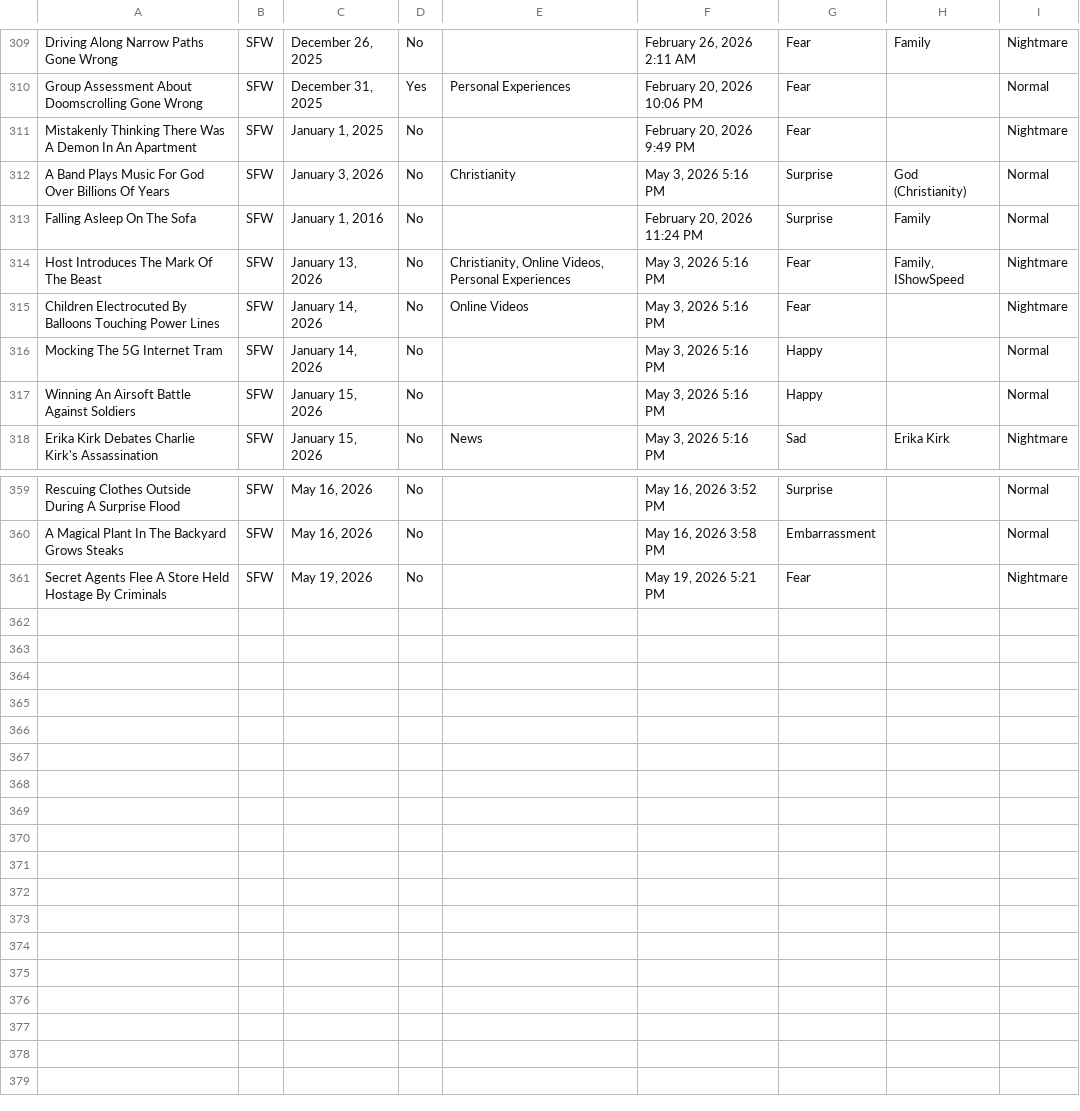
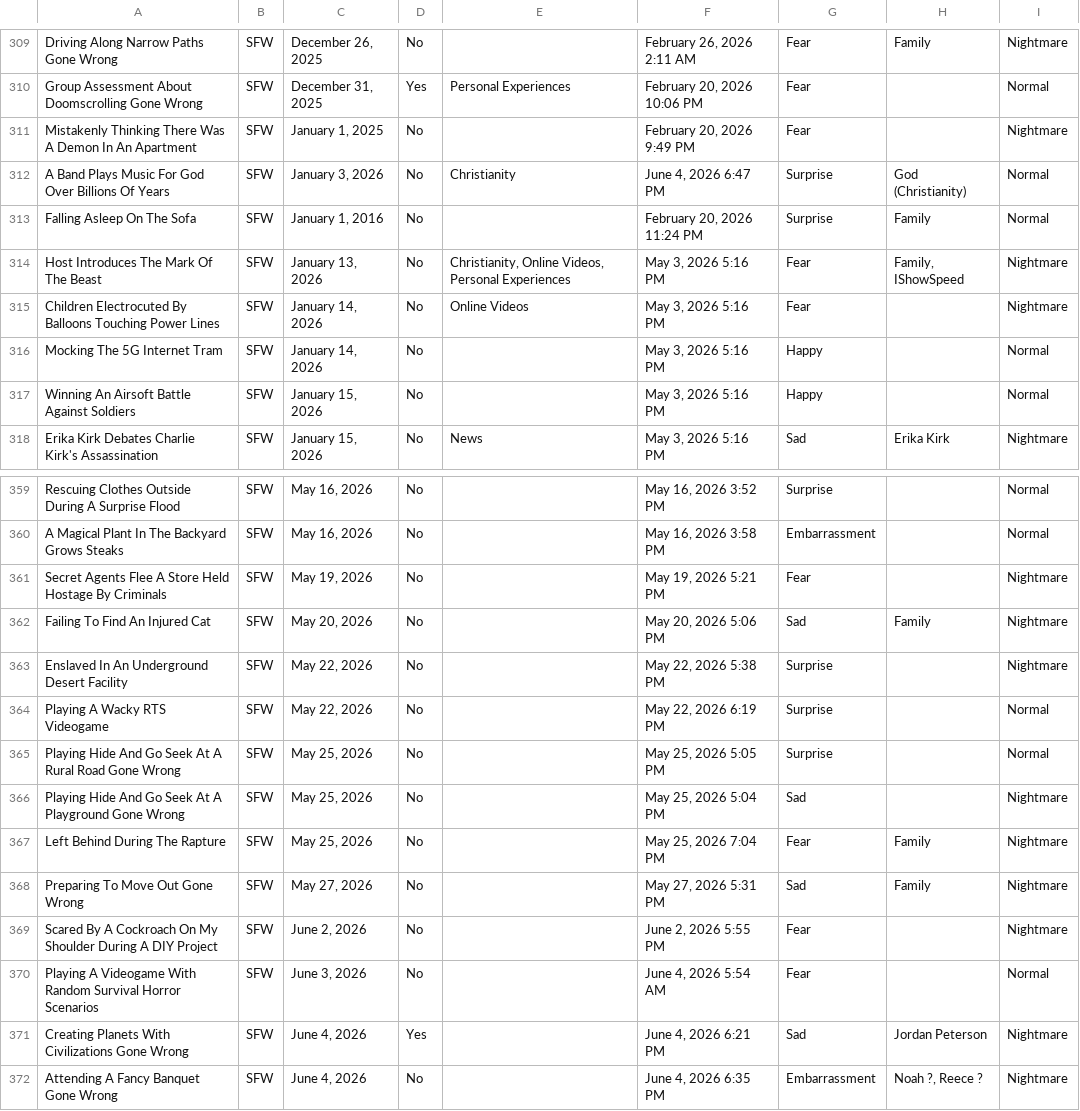
Before and after one commit to S-JZR/Dream-Journal, a CSV file: Dream Journal (Public) 1882dd2298ec800283bcf7bde23e3ce4_all.csv, drawn as a sheet; only a part is shown, gaps mark what is left out.

Commit message:
New Dreams
- Added new dreams

```diff
--- a/Dream Journal (Public) 1882dd2298ec800283bcf7bde23e3ce4_all.csv
+++ b/Dream Journal (Public) 1882dd2298ec800283bcf7bde23e3ce4_all.csv
@@ -311,3 +311,3 @@ Group Assessment About Doomscrolling Gone Wrong,SFW,"December 31, 2025",Yes,Pers
 Mistakenly Thinking There Was A Demon In An Apartment,SFW,"January 1, 2025",No,,"February 20, 2026 9:49 PM",Fear,,Nightmare
-A Band Plays Music For God Over Billions Of Years,SFW,"January 3, 2026",No,Christianity,"May 3, 2026 5:16 PM",Surprise,God (Christianity),Normal
+A Band Plays Music For God Over Billions Of Years,SFW,"January 3, 2026",No,Christianity,"June 4, 2026 6:47 PM",Surprise,God (Christianity),Normal
 Falling Asleep On The Sofa,SFW,"January 1, 2016",No,,"February 20, 2026 11:24 PM",Surprise,Family,Normal
@@ -361 +361,12 @@ A Magical Plant In The Backyard Grows Steaks,SFW,"May 16, 2026",No,,"May 16, 202
 Secret Agents Flee A Store Held Hostage By Criminals,SFW,"May 19, 2026",No,,"May 19, 2026 5:21 PM",Fear,,Nightmare
+Failing To Find An Injured Cat,SFW,"May 20, 2026",No,,"May 20, 2026 5:06 PM",Sad,Family,Nightmare
+Enslaved In An Underground Desert Facility,SFW,"May 22, 2026",No,,"May 22, 2026 5:38 PM",Surprise,,Nightmare
+Playing A Wacky RTS Videogame,SFW,"May 22, 2026",No,,"May 22, 2026 6:19 PM",Surprise,,Normal
+Playing Hide And Go Seek At A Rural Road Gone Wrong,SFW,"May 25, 2026",No,,"May 25, 2026 5:05 PM",Surprise,,Normal
+Playing Hide And Go Seek At A Playground Gone Wrong,SFW,"May 25, 2026",No,,"May 25, 2026 5:04 PM",Sad,,Nightmare
+Left Behind During The Rapture,SFW,"May 25, 2026",No,,"May 25, 2026 7:04 PM",Fear,Family,Nightmare
+Preparing To Move Out Gone Wrong,SFW,"May 27, 2026",No,,"May 27, 2026 5:31 PM",Sad,Family,Nightmare
+Scared By A Cockroach On My Shoulder During A DIY Project,SFW,"June 2, 2026",No,,"June 2, 2026 5:55 PM",Fear,,Nightmare
+Playing A Videogame With Random Survival Horror Scenarios,SFW,"June 3, 2026",No,,"June 4, 2026 5:54 AM",Fear,,Normal
+Creating Planets With Civilizations Gone Wrong,SFW,"June 4, 2026",Yes,,"June 4, 2026 6:21 PM",Sad,Jordan Peterson,Nightmare
+Attending A Fancy Banquet Gone Wrong,SFW,"June 4, 2026",No,,"June 4, 2026 6:35 PM",Embarrassment,"Noah ?, Reece ?",Nightmare
```
Also changed, not shown: Dream Journal (Public) 1882dd2298ec800283bcf7bde23e3ce4.csv, 12 other files.
